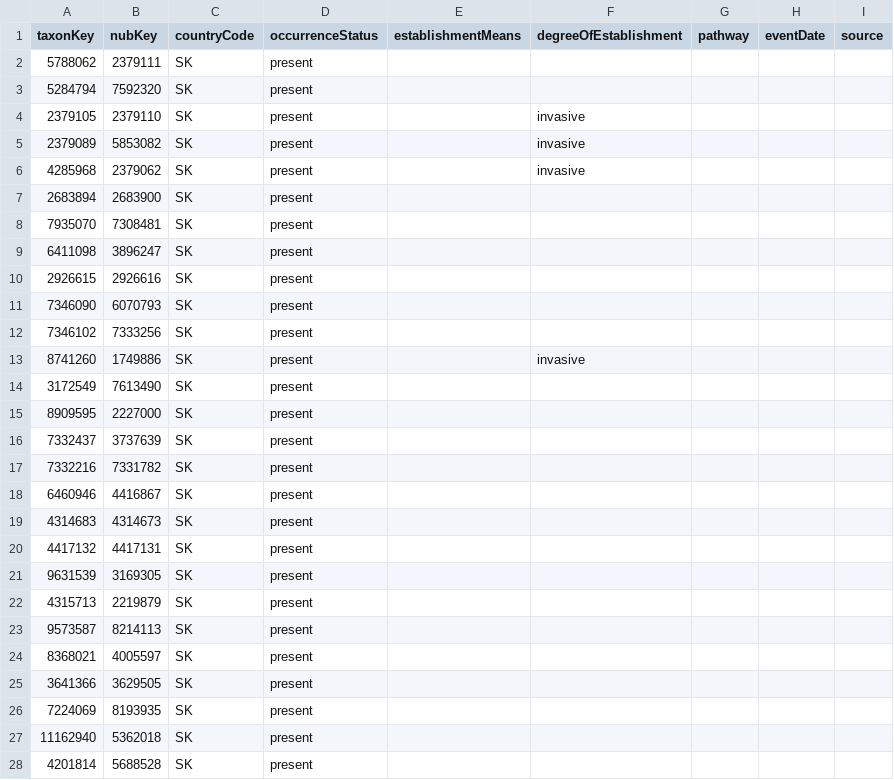
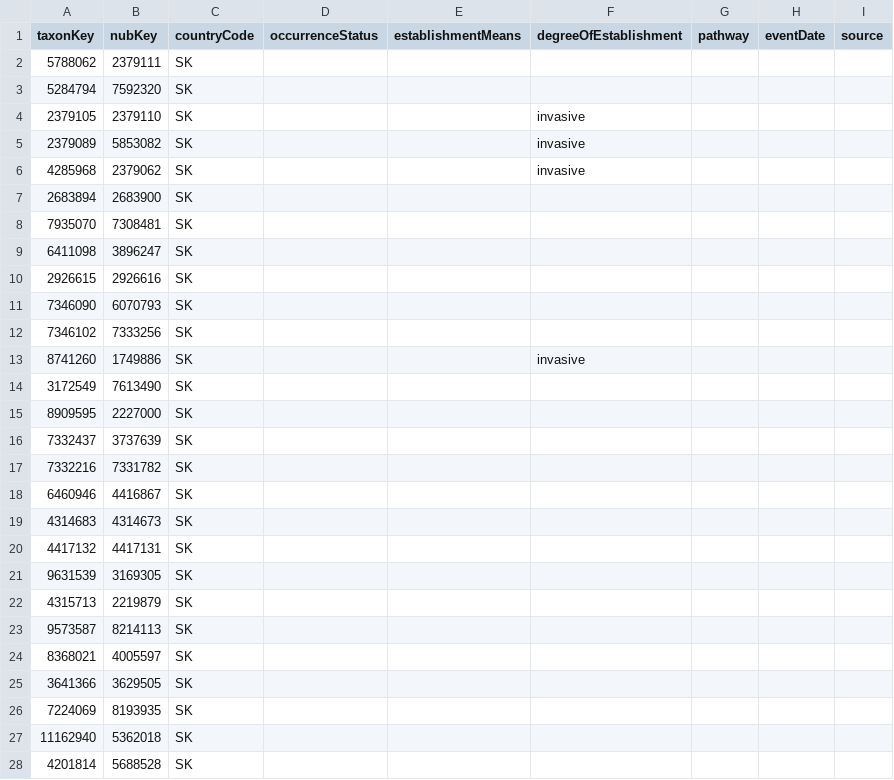
Before and after one commit to onestop-project/unified-europe, a CSV file: data/processed/Slovakia/distributions.csv, drawn as a sheet; only a part is shown; the diff covers the shown part only.

Commit message:
Use verbatim distributions
See #4

```diff
--- a/data/processed/Slovakia/distributions.csv
+++ b/data/processed/Slovakia/distributions.csv
@@ -1,28 +1,28 @@
 taxonKey,nubKey,countryCode,occurrenceStatus,establishmentMeans,degreeOfEstablishment,pathway,eventDate,source
-5788062,2379111,SK,present,,,,,
-5284794,7592320,SK,present,,,,,
-2379105,2379110,SK,present,,invasive,,,
-2379089,5853082,SK,present,,invasive,,,
-4285968,2379062,SK,present,,invasive,,,
-2683894,2683900,SK,present,,,,,
-7935070,7308481,SK,present,,,,,
-6411098,3896247,SK,present,,,,,
-2926615,2926616,SK,present,,,,,
-7346090,6070793,SK,present,,,,,
-7346102,7333256,SK,present,,,,,
-8741260,1749886,SK,present,,invasive,,,
-3172549,7613490,SK,present,,,,,
-8909595,2227000,SK,present,,,,,
-7332437,3737639,SK,present,,,,,
-7332216,7331782,SK,present,,,,,
-6460946,4416867,SK,present,,,,,
-4314683,4314673,SK,present,,,,,
-4417132,4417131,SK,present,,,,,
-9631539,3169305,SK,present,,,,,
-4315713,2219879,SK,present,,,,,
-9573587,8214113,SK,present,,,,,
-8368021,4005597,SK,present,,,,,
-3641366,3629505,SK,present,,,,,
-7224069,8193935,SK,present,,,,,
-11162940,5362018,SK,present,,,,,
-4201814,5688528,SK,present,,,,,
+5788062,2379111,SK,,,,,,
+5284794,7592320,SK,,,,,,
+2379105,2379110,SK,,,invasive,,,
+2379089,5853082,SK,,,invasive,,,
+4285968,2379062,SK,,,invasive,,,
+2683894,2683900,SK,,,,,,
+7935070,7308481,SK,,,,,,
+6411098,3896247,SK,,,,,,
+2926615,2926616,SK,,,,,,
+7346090,6070793,SK,,,,,,
+7346102,7333256,SK,,,,,,
+8741260,1749886,SK,,,invasive,,,
+3172549,7613490,SK,,,,,,
+8909595,2227000,SK,,,,,,
+7332437,3737639,SK,,,,,,
+7332216,7331782,SK,,,,,,
+6460946,4416867,SK,,,,,,
+4314683,4314673,SK,,,,,,
+4417132,4417131,SK,,,,,,
+9631539,3169305,SK,,,,,,
+4315713,2219879,SK,,,,,,
+9573587,8214113,SK,,,,,,
+8368021,4005597,SK,,,,,,
+3641366,3629505,SK,,,,,,
+7224069,8193935,SK,,,,,,
+11162940,5362018,SK,,,,,,
+4201814,5688528,SK,,,,,,
```
Also changed, not shown: 115 edited cells elsewhere in this file, data/interim/Germany/distributions.csv, data/interim/Greece/distributions.csv, 9 other files.
